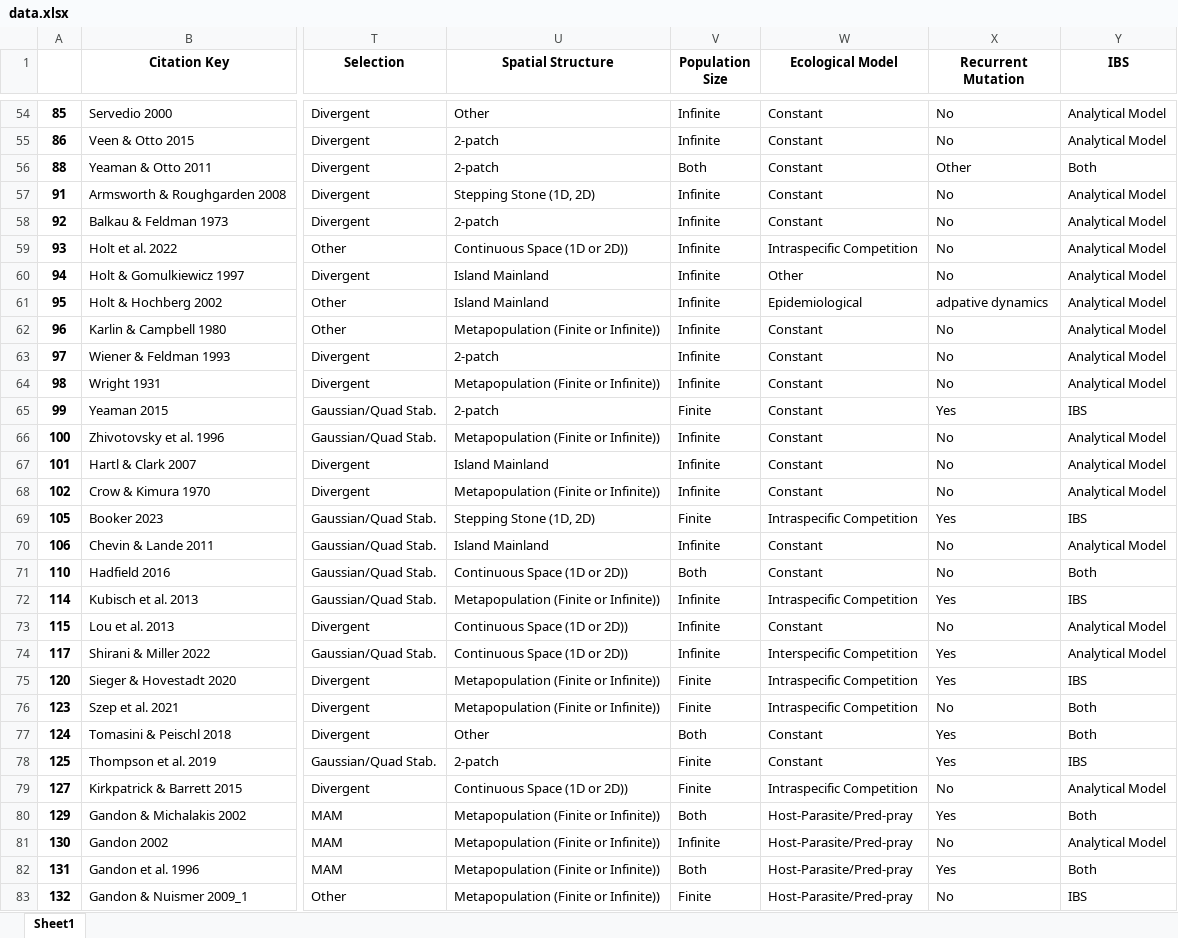
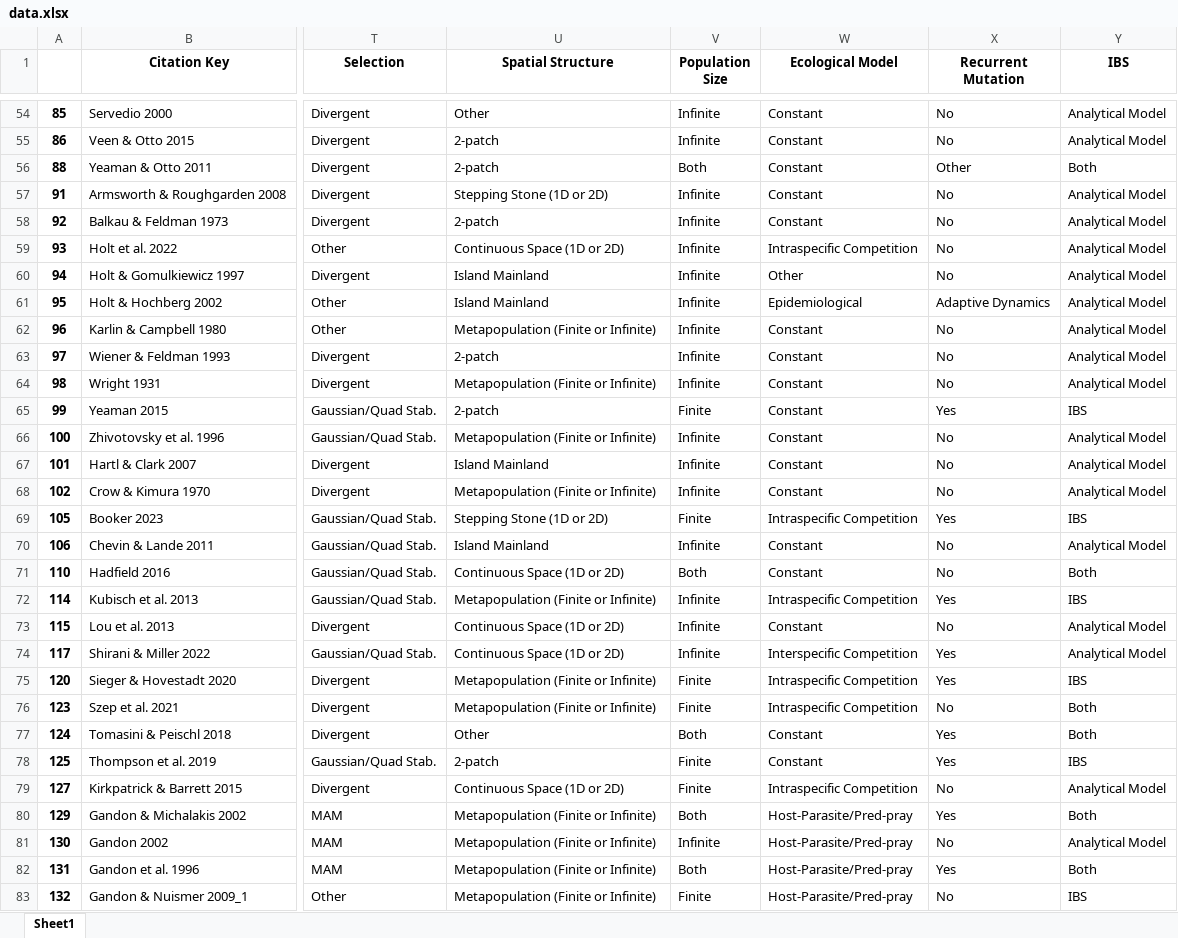
Before and after one commit to AnangaB/LocalAdaptationApp, an Excel workbook: public/data.xlsx, sheet Sheet1, drawn as a sheet; only a part is shown, gaps mark what is left out; values as stored, in another font and other column widths than the file's, no borders; the diff covers the shown part only; the diff names each change by its address in the sheet, - before the commit and + after, or states it on an @@ line.

Commit message:
fix: have correct types for searchCheckBoxOptions and fix typos in the raw dataset

```diff
--- a/public/data.xlsx (sheet Sheet1)
+++ b/public/data.xlsx (sheet Sheet1)
-U57 (Spatial Structure): Stepping Stone (1D, 2D)
+U57 (Spatial Structure): Stepping Stone (1D or 2D)
-U59 (Spatial Structure): Continuous Space (1D or 2D))
+U59 (Spatial Structure): Continuous Space (1D or 2D)
-X61 (Recurrent Mutation): adpative dynamics
+X61 (Recurrent Mutation): Adaptive Dynamics
-U62 (Spatial Structure): Metapopulation (Finite or Infinite))
+U62 (Spatial Structure): Metapopulation (Finite or Infinite)
-U64 (Spatial Structure): Metapopulation (Finite or Infinite))
+U64 (Spatial Structure): Metapopulation (Finite or Infinite)
-U66 (Spatial Structure): Metapopulation (Finite or Infinite))
+U66 (Spatial Structure): Metapopulation (Finite or Infinite)
-U68 (Spatial Structure): Metapopulation (Finite or Infinite))
+U68 (Spatial Structure): Metapopulation (Finite or Infinite)
-U69 (Spatial Structure): Stepping Stone (1D, 2D)
+U69 (Spatial Structure): Stepping Stone (1D or 2D)
-U71 (Spatial Structure): Continuous Space (1D or 2D))
+U71 (Spatial Structure): Continuous Space (1D or 2D)
-U72 (Spatial Structure): Metapopulation (Finite or Infinite))
+U72 (Spatial Structure): Metapopulation (Finite or Infinite)
-U73:U74 (Spatial Structure): Continuous Space (1D or 2D))
+U73:U74 (Spatial Structure): Continuous Space (1D or 2D)
-U75:U76 (Spatial Structure): Metapopulation (Finite or Infinite))
+U75:U76 (Spatial Structure): Metapopulation (Finite or Infinite)
-U79 (Spatial Structure): Continuous Space (1D or 2D))
+U79 (Spatial Structure): Continuous Space (1D or 2D)
-U80:U83 (Spatial Structure): Metapopulation (Finite or Infinite))
+U80:U83 (Spatial Structure): Metapopulation (Finite or Infinite)
```
Also changed, not shown: 86 edited cells elsewhere in this sheet, 4 other files.
